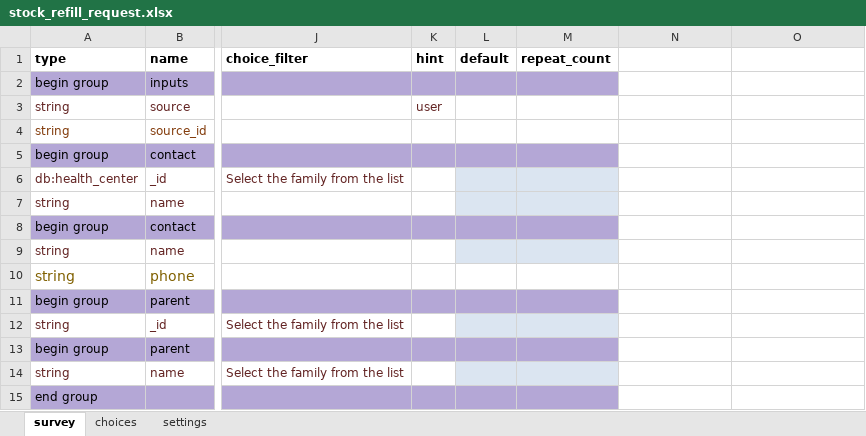
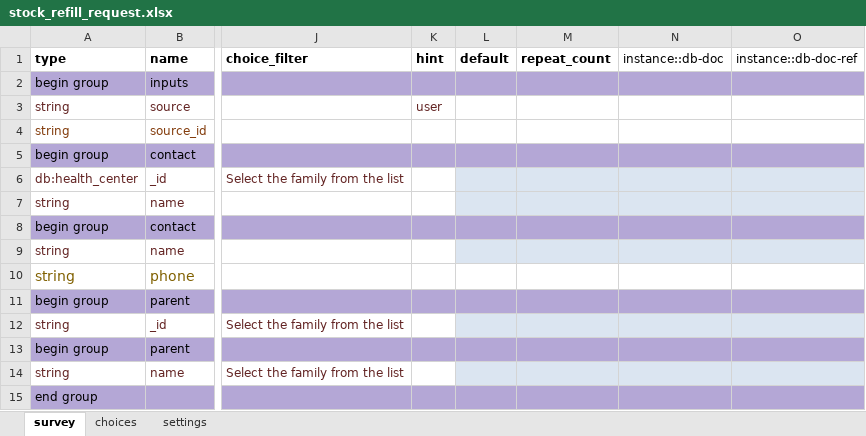
Before and after one commit to KiharaSimon/lwala-config, an Excel workbook: forms/app/stock_refill_request.xlsx, sheet survey, drawn as a sheet; only a part is shown, gaps mark what is left out; values as stored, in another font and other column widths than the file's, no borders; charts and pictures and conditional formats not drawn; the diff covers the shown part only; the diff names each change by its address in the sheet, - before the commit and + after, or states it on an @@ line.

```diff
--- a/forms/app/stock_refill_request.xlsx (sheet survey)
+++ b/forms/app/stock_refill_request.xlsx (sheet survey)
-N1: (empty)
+N1: instance::db-doc
-O1: (empty)
+O1: instance::db-doc-ref
-N2:O2 fill: none
+N2:O2 fill: #B4A7D6
-N5:O5 fill: none
+N5:O5 fill: #B4A7D6
-N6:O7 fill: none
+N6:O7 fill: #DBE5F1
-N8:O8 fill: none
+N8:O8 fill: #B4A7D6
-N9:O9 fill: none
+N9:O9 fill: #DBE5F1
-N11:O11 fill: none
+N11:O11 fill: #B4A7D6
-N12:O12 fill: none
+N12:O12 fill: #DBE5F1
-N13:O13 fill: none
+N13:O13 fill: #B4A7D6
-N14:O14 fill: none
+N14:O14 fill: #DBE5F1
-N15:O15 fill: none
+N15:O15 fill: #B4A7D6
```
Also changed, not shown: 14 added rows, 5 edited cells and cell formats elsewhere in this sheet, sheet settings, 3 other files.
